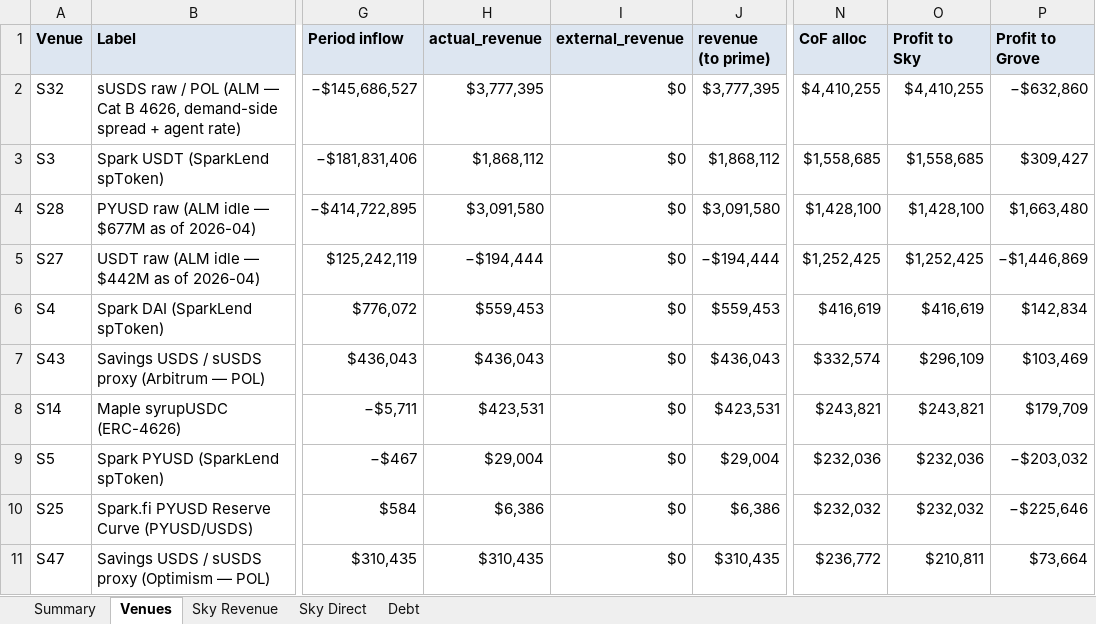
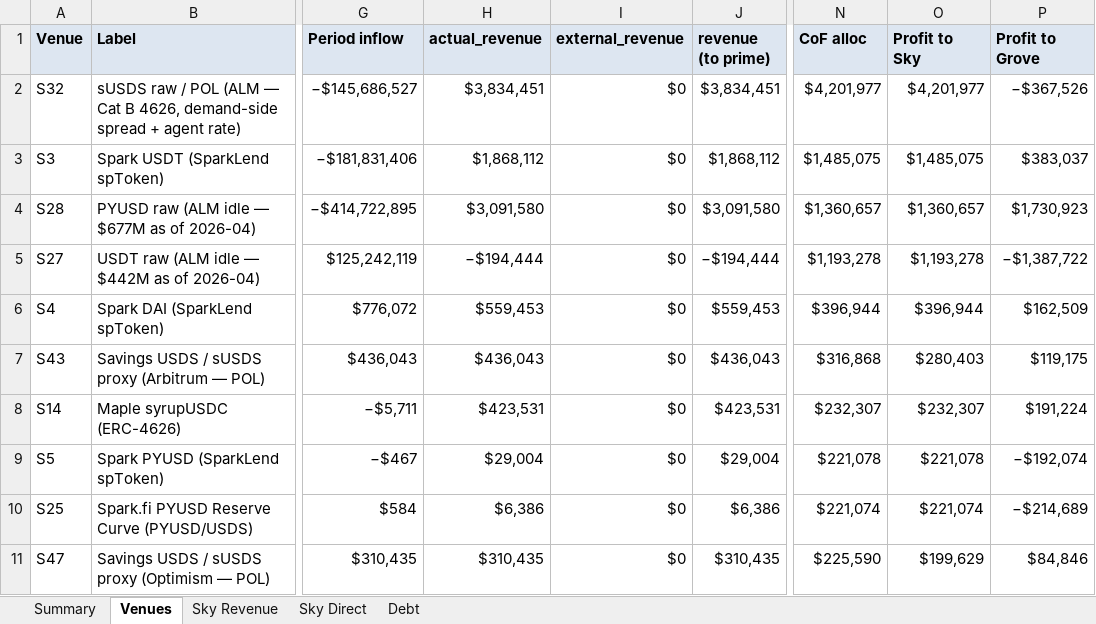
Before and after one commit to soterlabs/settlement-cycle, an Excel workbook: settlements/spark/2026-05/spark_settlement_may_2026.xlsx, sheet Venues, drawn as a sheet; only a part is shown, gaps mark what is left out; values as stored, in another font and other column widths than the file's, no borders; the diff covers the shown part only; the diff names each change by its address in the sheet, - before the commit and + after, or states it on an @@ line.

```diff
--- a/settlements/spark/2026-05/spark_settlement_may_2026.xlsx (sheet Venues)
+++ b/settlements/spark/2026-05/spark_settlement_may_2026.xlsx (sheet Venues)
-H2 (actual_revenue): $3,777,395
+H2 (actual_revenue): $3,834,451
-J2 (revenue (to prime)): $3,777,395
+J2 (revenue (to prime)): $3,834,451
-N2 (CoF alloc): $4,410,255
+N2 (CoF alloc): $4,201,977
-O2 (Profit to Sky): $4,410,255
+O2 (Profit to Sky): $4,201,977
-P2 (Profit to Grove): −$632,860
+P2 (Profit to Grove): −$367,526
-N3 (CoF alloc): $1,558,685
+N3 (CoF alloc): $1,485,075
-O3 (Profit to Sky): $1,558,685
+O3 (Profit to Sky): $1,485,075
-P3 (Profit to Grove): $309,427
+P3 (Profit to Grove): $383,037
-N4 (CoF alloc): $1,428,100
+N4 (CoF alloc): $1,360,657
-O4 (Profit to Sky): $1,428,100
+O4 (Profit to Sky): $1,360,657
-P4 (Profit to Grove): $1,663,480
+P4 (Profit to Grove): $1,730,923
-N5 (CoF alloc): $1,252,425
+N5 (CoF alloc): $1,193,278
-O5 (Profit to Sky): $1,252,425
+O5 (Profit to Sky): $1,193,278
-P5 (Profit to Grove): −$1,446,869
+P5 (Profit to Grove): −$1,387,722
-N6 (CoF alloc): $416,619
+N6 (CoF alloc): $396,944
-O6 (Profit to Sky): $416,619
+O6 (Profit to Sky): $396,944
-P6 (Profit to Grove): $142,834
+P6 (Profit to Grove): $162,509
-N7 (CoF alloc): $332,574
+N7 (CoF alloc): $316,868
-O7 (Profit to Sky): $296,109
+O7 (Profit to Sky): $280,403
-P7 (Profit to Grove): $103,469
+P7 (Profit to Grove): $119,175
-N8 (CoF alloc): $243,821
+N8 (CoF alloc): $232,307
-O8 (Profit to Sky): $243,821
+O8 (Profit to Sky): $232,307
-P8 (Profit to Grove): $179,709
+P8 (Profit to Grove): $191,224
-N9 (CoF alloc): $232,036
+N9 (CoF alloc): $221,078
-O9 (Profit to Sky): $232,036
+O9 (Profit to Sky): $221,078
-P9 (Profit to Grove): −$203,032
+P9 (Profit to Grove): −$192,074
-N10 (CoF alloc): $232,032
+N10 (CoF alloc): $221,074
-O10 (Profit to Sky): $232,032
+O10 (Profit to Sky): $221,074
-P10 (Profit to Grove): −$225,646
+P10 (Profit to Grove): −$214,689
-N11 (CoF alloc): $236,772
+N11 (CoF alloc): $225,590
-O11 (Profit to Sky): $210,811
+O11 (Profit to Sky): $199,629
-P11 (Profit to Grove): $73,664
+P11 (Profit to Grove): $84,846
```
Also changed, not shown: 42 edited cells elsewhere in this sheet, sheet Debt, sheet Sky Revenue, sheet Summary, sheet Sky Direct, settlements/grove/2026-02/grove_settlement_february_2026.xlsx, settlements/grove/2026-03/grove_settlement_march_2026.xlsx, 23 other files.
